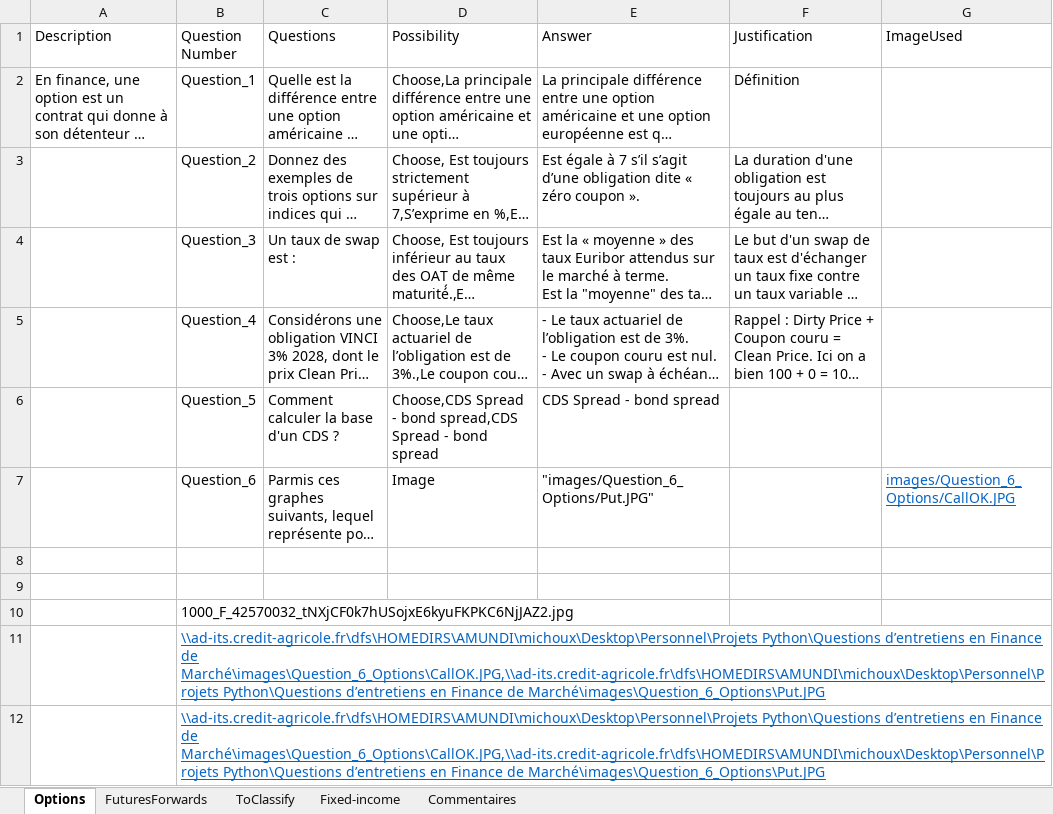
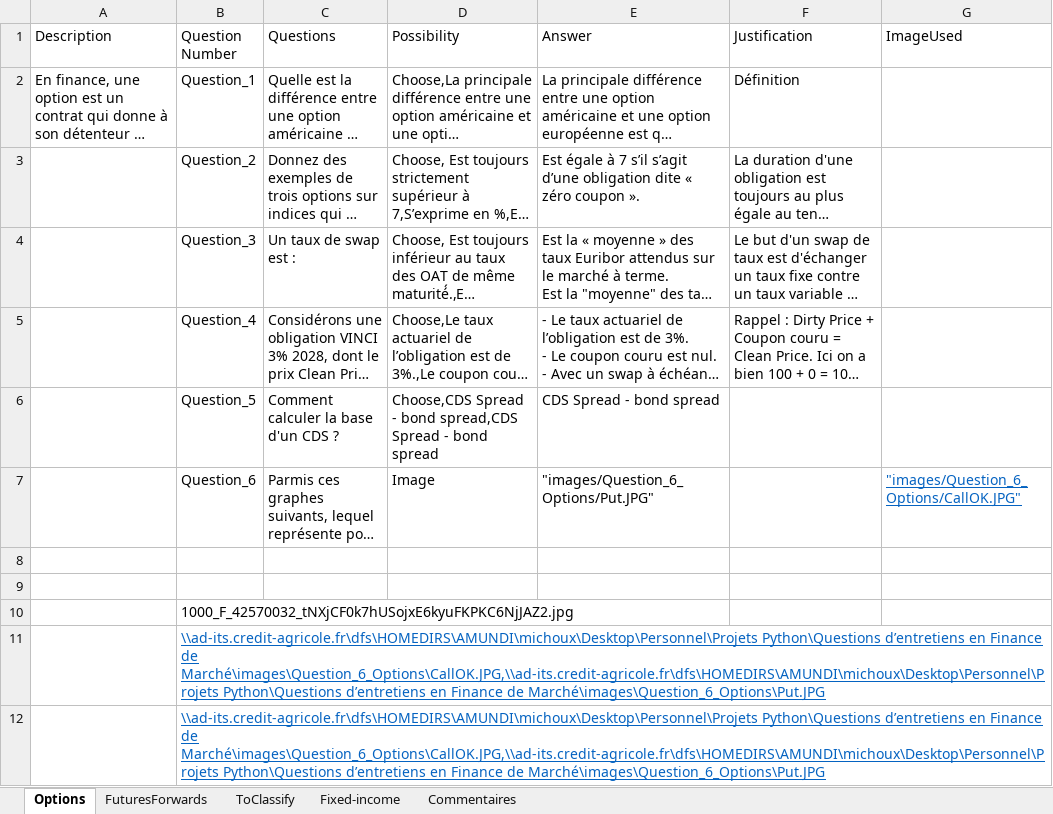
Before and after one commit to julien-mcx/StreamlitApplication, an Excel workbook: QuestionsFinancedeMarche11.xlsx, sheet Options, drawn as a sheet; long unchanged cells end in …; values as stored, in another font and other column widths than the file's, no borders; charts and pictures not drawn; the diff names each change by its address in the sheet, - before the commit and + after, or states it on an @@ line.

Commit message:
Add files via upload

```diff
--- a/QuestionsFinancedeMarche11.xlsx (sheet Options)
+++ b/QuestionsFinancedeMarche11.xlsx (sheet Options)
-G7 (ImageUsed): images/Question_6_Options/CallOK.JPG
+G7 (ImageUsed): "images/Question_6_Options/CallOK.JPG"
```
